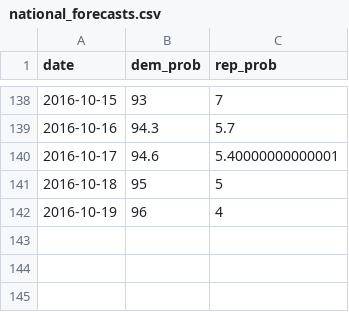
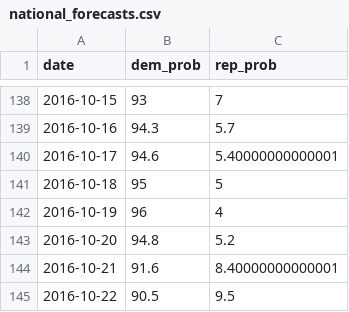
Before and after one commit to elliottevans/election-forecasts, a CSV file: forecasts/national_forecasts.csv, drawn as a sheet; only a part is shown, gaps mark what is left out.

```diff
--- a/forecasts/national_forecasts.csv
+++ b/forecasts/national_forecasts.csv
@@ -142 +142,4 @@
 2016-10-19,"96","4"
+2016-10-20,"94.8","5.2"
+2016-10-21,"91.6","8.40000000000001"
+2016-10-22,"90.5","9.5"
```
Also changed, not shown: polls/polls_2016.csv, polls/polls_total.csv, 11 other files.
